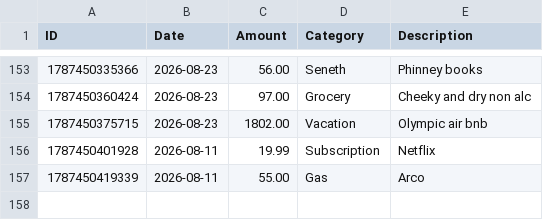
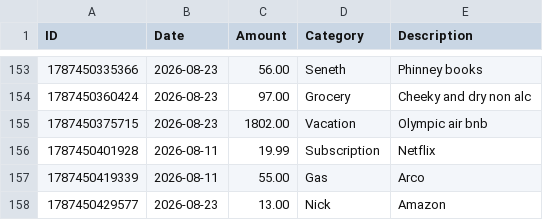
Before and after one commit to swaterman19/budget_app, a CSV file: data/spending.csv, drawn as a sheet; only a part is shown, gaps mark what is left out; the diff names each change by its address in the sheet, - before the commit and + after, or states it on an @@ line.

Commit message:
Add expense: Nick $13.00

```diff
--- a/data/spending.csv
+++ b/data/spending.csv
+row 158: 1787450429577 | 2026-08-23 | 13.00 | Nick | Amazon
```
